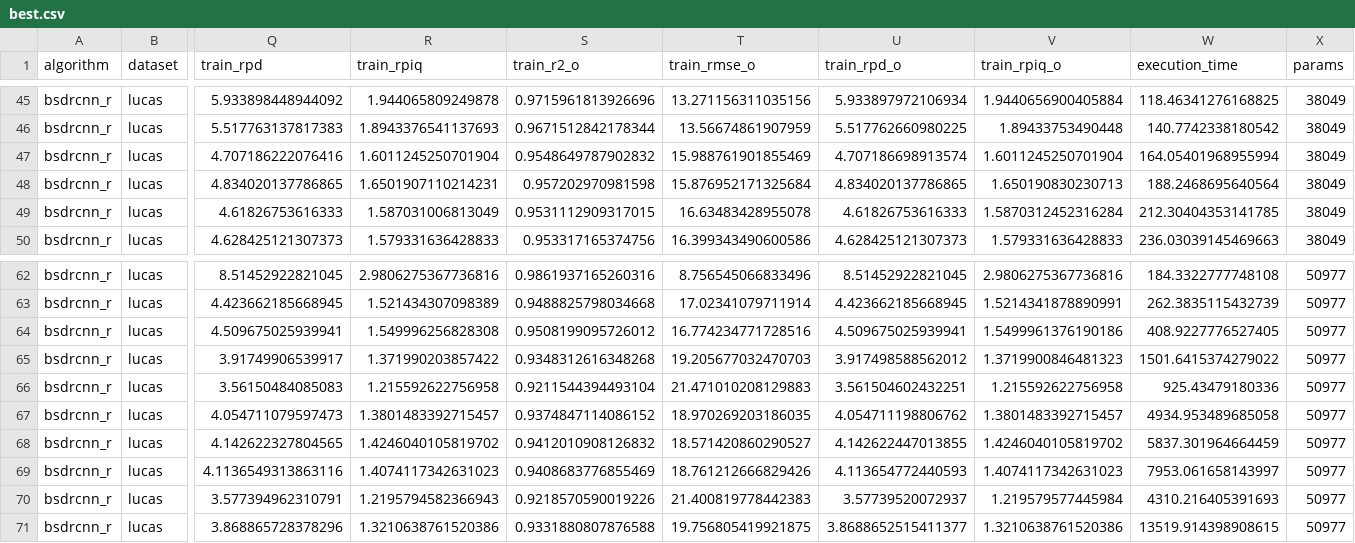
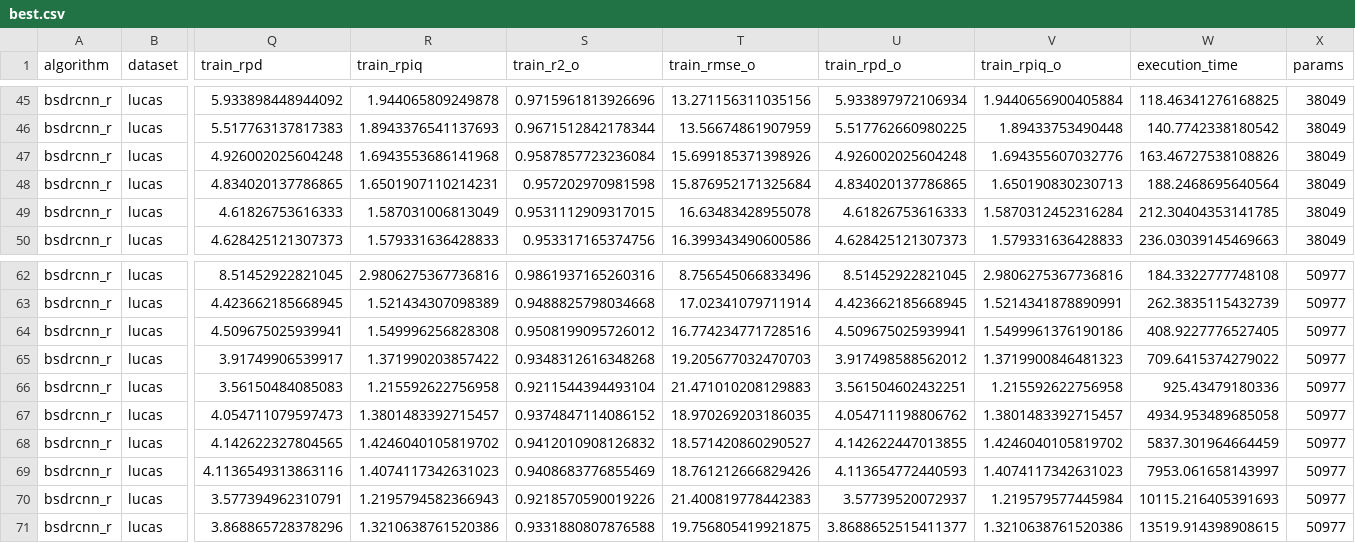
Before and after one commit to arf-themascoteers/lucas_bs, a CSV file: imp_res/best.csv, drawn as a sheet; only a part is shown, gaps mark what is left out; removed rows and columns are numbered as before the commit, all else as after; rows hold the shown columns only; the diff names each change by its address in the sheet, - before the commit and + after, or states it on an @@ line.

```diff
--- a/imp_res/best.csv
+++ b/imp_res/best.csv
-row 47: bsdrcnn_r | lucas | 4.707186222076416 | 1.6011245250701904 | 0.9548649787902832 | 15.988761901855469 | 4.707186698913574 | 1.6011245250701904 | 164.05401968955994 | 38049
+row 47: bsdrcnn_r | lucas | 4.926002025604248 | 1.6943553686141968 | 0.9587857723236084 | 15.699185371398926 | 4.926002025604248 | 1.694355607032776 | 163.46727538108826 | 38049
-W65 (execution_time): 1501.6415374279022
+W65 (execution_time): 709.6415374279022
-W70 (execution_time): 4310.216405391693
+W70 (execution_time): 10115.216405391693
```
Also changed, not shown: imp_res/ablation1.csv, 7 other files.
